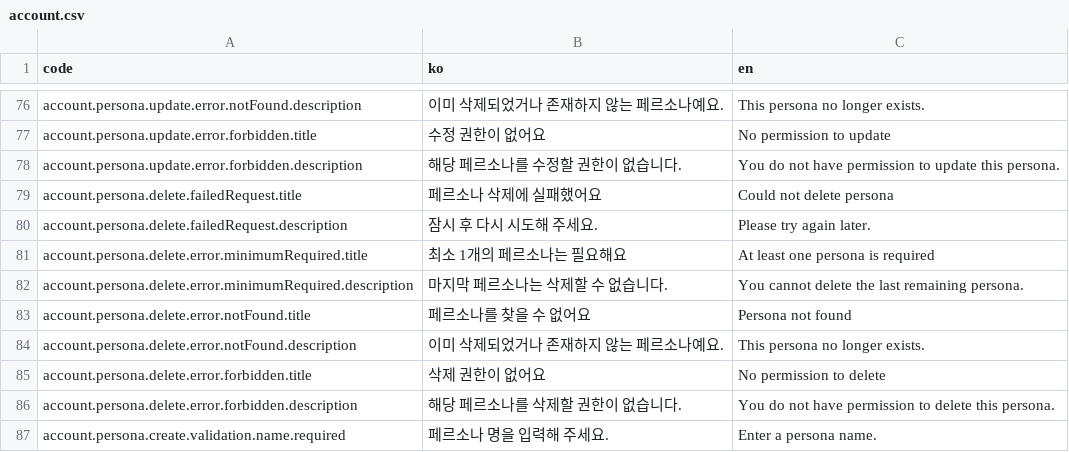
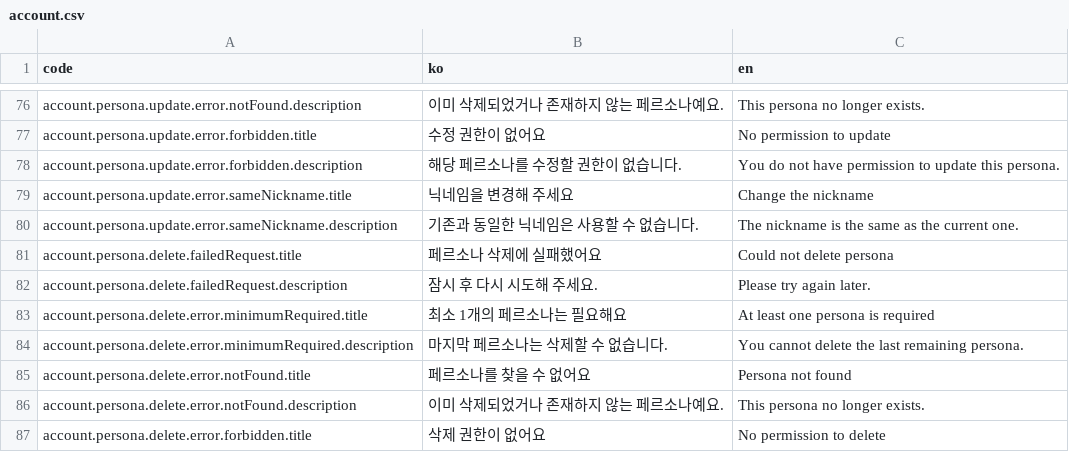
Before and after one commit to kakao4-KAKAMU/KAKAMU-FE, a CSV file: packages/i18n/src/locales/account.csv, drawn as a sheet; only a part is shown, gaps mark what is left out; the shorter side is filled out with more unchanged rows.

```diff
--- a/packages/i18n/src/locales/account.csv
+++ b/packages/i18n/src/locales/account.csv
@@ -78,2 +78,4 @@ account.persona.update.error.forbidden.title,수정 권한이 없어요,No permi
 account.persona.update.error.forbidden.description,해당 페르소나를 수정할 권한이 없습니다.,You do not have permission to update this persona.
+account.persona.update.error.sameNickname.title,닉네임을 변경해 주세요,Change the nickname
+account.persona.update.error.sameNickname.description,기존과 동일한 닉네임은 사용할 수 없습니다.,The nickname is the same as the current one.
 account.persona.delete.failedRequest.title,페르소나 삭제에 실패했어요,Could not delete persona
```
Also changed, not shown: 3 other files.
